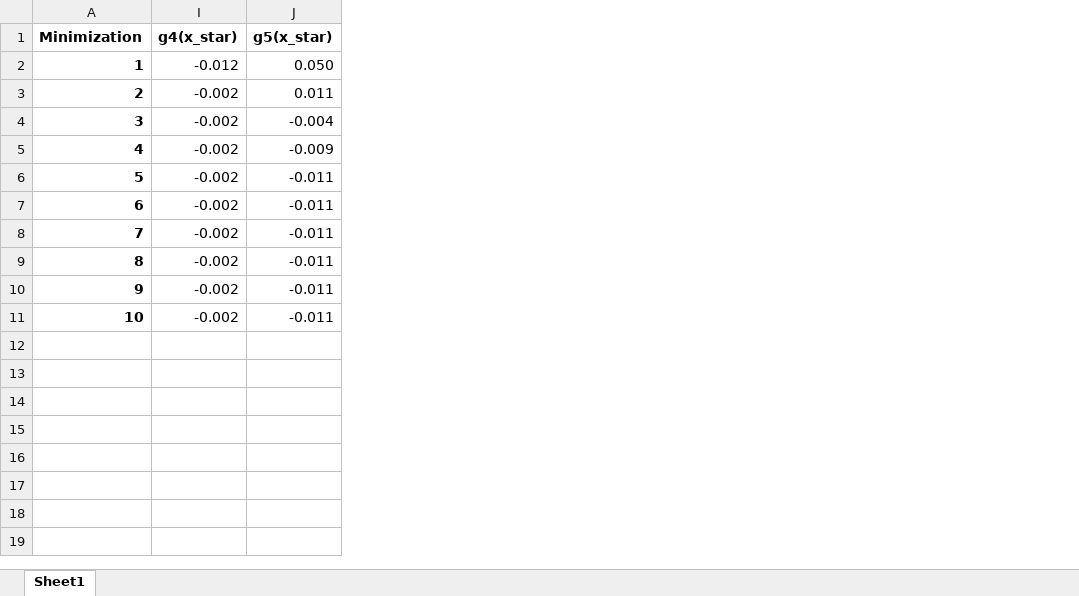
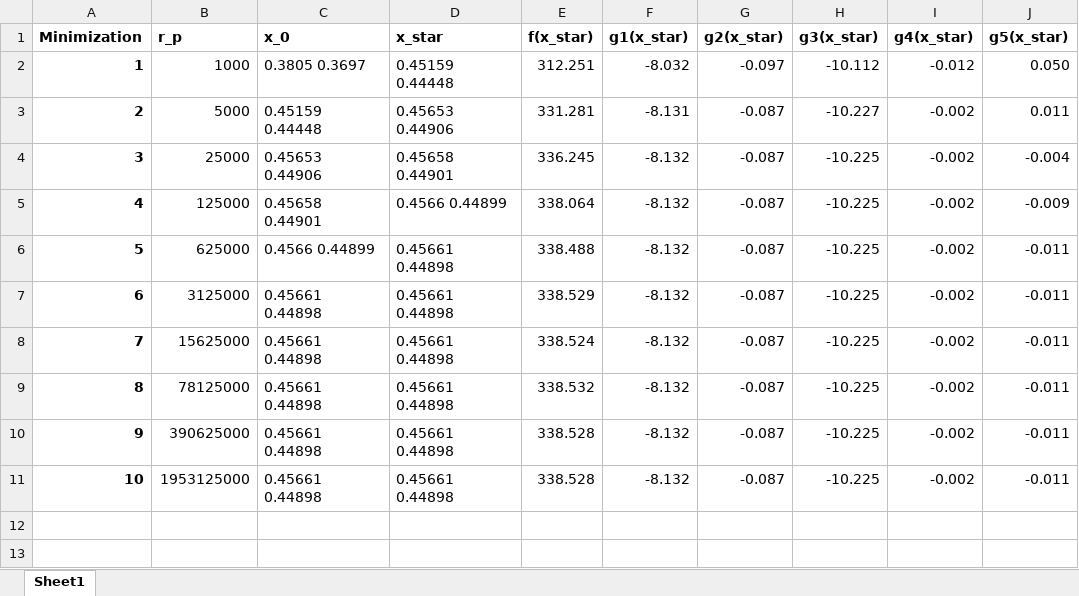
Before and after one commit to simple-all/Grad, an Excel workbook: +aae550/+hw1/partII_a.xlsx, sheet Sheet1, drawn as a sheet; only a part is shown; values as stored, in another font and other column widths than the file's, no borders; the diff names each change by its address in the sheet, - before the commit and + after, or states it on an @@ line.

```diff
--- a/+aae550/+hw1/partII_a.xlsx (sheet Sheet1)
+++ b/+aae550/+hw1/partII_a.xlsx (sheet Sheet1)
@@ column B (r_p) unhidden, rows 2-11: 1000 | 5000 | 25000 | 125000 | 625000 | 3125000 | 15625000 | 78125000 | 390625000 | 1953125000 @@
@@ column C (x_0) unhidden, rows 2-11: 0.3805 0.3697 | 0.45159 0.44448 | 0.45653 0.44906 | 0.45658 0.44901 | 0.4566 0.44899 | 0.45661 0.44898 | 0.45661 0.44898 | 0.45661 0.44898 | 0.45661 0.44898 | 0.45661 0.44898 @@
@@ column D (x_star) unhidden, rows 2-11: 0.45159 0.44448 | 0.45653 0.44906 | 0.45658 0.44901 | 0.4566 0.44899 | 0.45661 0.44898 | 0.45661 0.44898 | 0.45661 0.44898 | 0.45661 0.44898 | 0.45661 0.44898 | 0.45661 0.44898 @@
@@ column E (f(x_star)) unhidden, rows 2-11: 312.251 | 331.281 | 336.245 | 338.064 | 338.488 | 338.529 | 338.524 | 338.532 | 338.528 | 338.528 @@
@@ column F (g1(x_star)) unhidden, rows 2-11: -8.032 | -8.131 | -8.132 | -8.132 | -8.132 | -8.132 | -8.132 | -8.132 | -8.132 | -8.132 @@
@@ column G (g2(x_star)) unhidden, rows 2-11: -0.097 | -0.087 | -0.087 | -0.087 | -0.087 | -0.087 | -0.087 | -0.087 | -0.087 | -0.087 @@
@@ column H (g3(x_star)) unhidden, rows 2-11: -10.112 | -10.227 | -10.225 | -10.225 | -10.225 | -10.225 | -10.225 | -10.225 | -10.225 | -10.225 @@
```
Also changed, not shown: +aae550/+hw1/partII_c.xlsx, 4 other files.
